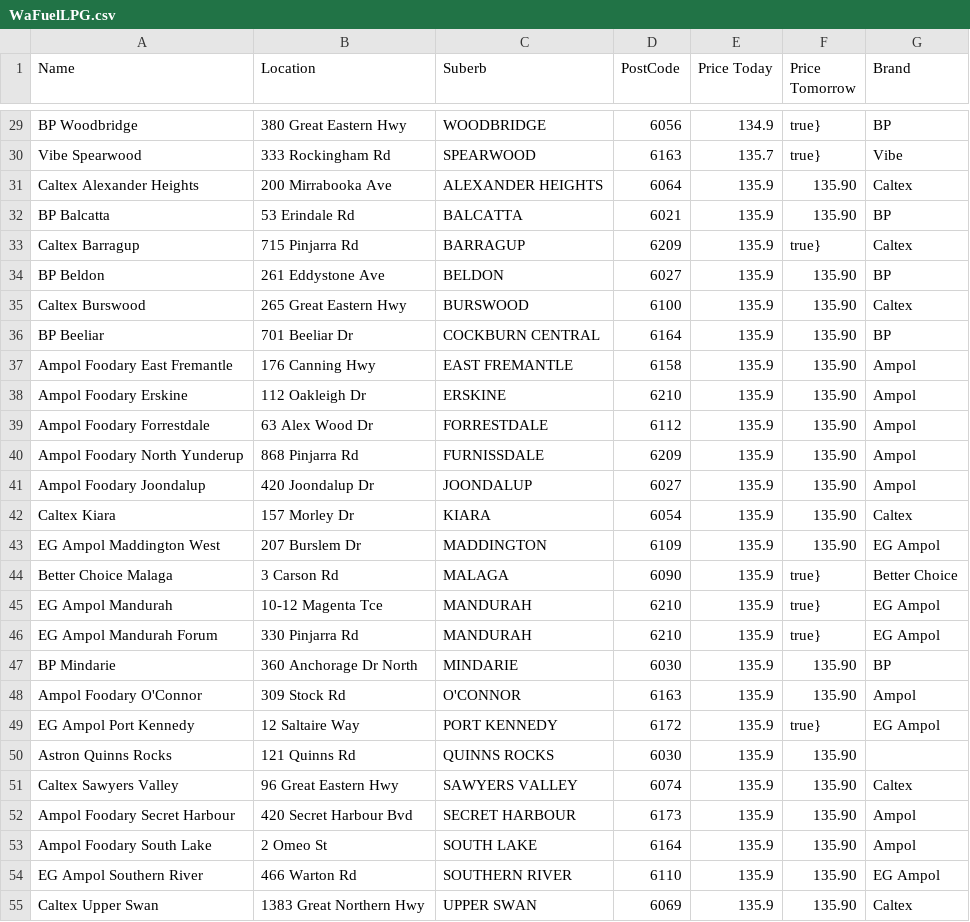
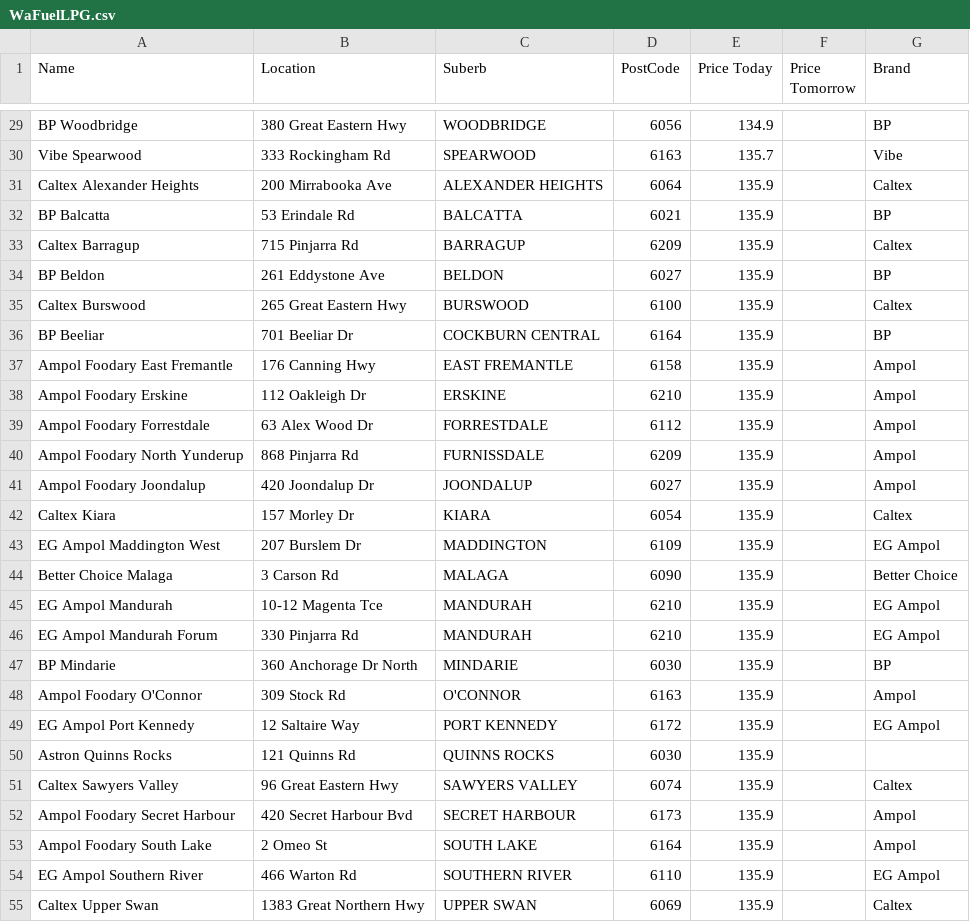
Before and after one commit to Luke3573/WaFuel, a CSV file: WaFuelLPG.csv, drawn as a sheet; only a part is shown, gaps mark what is left out; the diff covers the shown part only; the diff names each change by its address in the sheet, - before the commit and + after, or states it on an @@ line.

```diff
--- a/WaFuelLPG.csv
+++ b/WaFuelLPG.csv
-F29:F30 (Price Tomorrow): true}
+F29:F30 (Price Tomorrow): (empty)
-F31:F32 (Price Tomorrow): 135.90
+F31:F32 (Price Tomorrow): (empty)
-F33 (Price Tomorrow): true}
+F33 (Price Tomorrow): (empty)
-F34:F43 (Price Tomorrow): 135.90
+F34:F43 (Price Tomorrow): (empty)
-F44:F46 (Price Tomorrow): true}
+F44:F46 (Price Tomorrow): (empty)
-F47:F48 (Price Tomorrow): 135.90
+F47:F48 (Price Tomorrow): (empty)
-F49 (Price Tomorrow): true}
+F49 (Price Tomorrow): (empty)
-F50:F55 (Price Tomorrow): 135.90
+F50:F55 (Price Tomorrow): (empty)
```
Also changed, not shown: 4 added rows, 4 removed rows and 46 edited cells elsewhere in this file, WaFuel95.csv, WaFuel98.csv, 2 other files.
